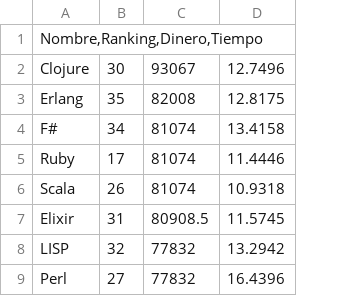
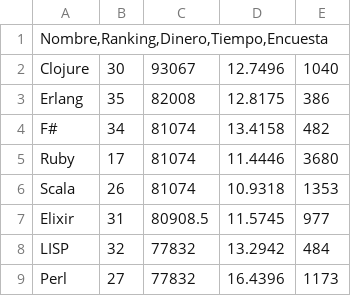
Before and after one commit to davalbra/Scraping, a CSV file: Busqueda.csv, drawn as a sheet; only a part is shown; the diff names each change by its address in the sheet, - before the commit and + after, or states it on an @@ line.

```diff
--- a/Busqueda.csv
+++ b/Busqueda.csv
+column E, rows 2-9: 1040 | 386 | 482 | 3680 | 1353 | 977 | 484 | 1173
-A1: Nombre,Ranking,Dinero,Tiempo
+A1: Nombre,Ranking,Dinero,Tiempo,Encuesta
```
Also changed, not shown: 4 other files.
